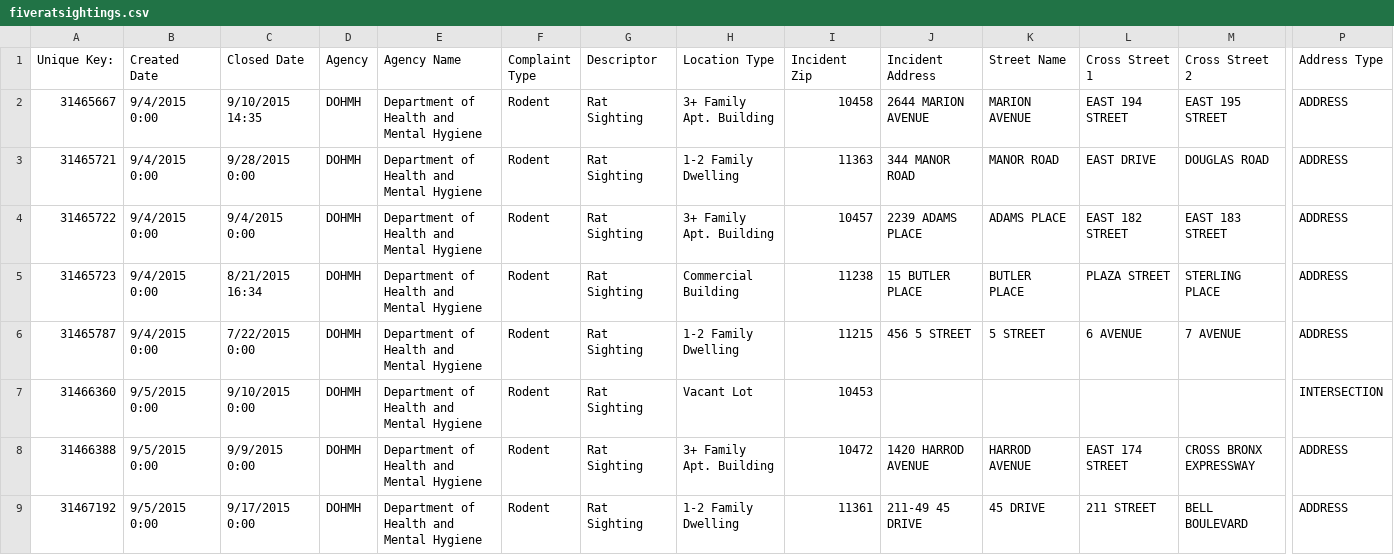
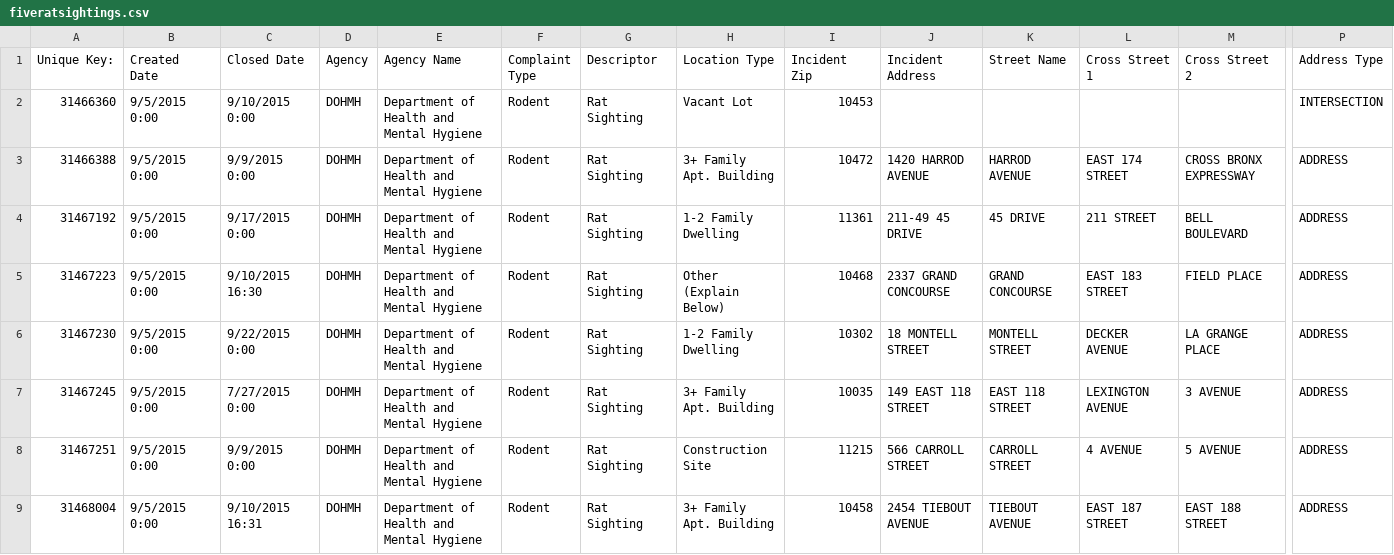
Before and after one commit to TheYungStump/MapMessenger, a CSV file: app/src/main/res/raw/fiveratsightings.csv, drawn as a sheet; only a part is shown, gaps mark what is left out; the shorter side is filled out with more unchanged rows; rows hold the shown columns only; the diff names each change by its address in the sheet, - before the commit and + after, or states it on an @@ line.

```diff
--- a/app/src/main/res/raw/fiveratsightings.csv
+++ b/app/src/main/res/raw/fiveratsightings.csv
-row 2: 31465667 | 9/4/2015 0:00 | 9/10/2015 14:35 | DOHMH | Department of Health and Mental Hygiene | Rodent | Rat Sighting | 3+ Family Apt. Building | 10458 | 2644 MARION AVENUE | MARION AVENUE | EAST 194 STREET | EAST 195 STREET | ADDRESS
-row 3: 31465721 | 9/4/2015 0:00 | 9/28/2015 0:00 | DOHMH | Department of Health and Mental Hygiene | Rodent | Rat Sighting | 1-2 Family Dwelling | 11363 | 344 MANOR ROAD | MANOR ROAD | EAST DRIVE | DOUGLAS ROAD | ADDRESS
-row 4: 31465722 | 9/4/2015 0:00 | 9/4/2015 0:00 | DOHMH | Department of Health and Mental Hygiene | Rodent | Rat Sighting | 3+ Family Apt. Building | 10457 | 2239 ADAMS PLACE | ADAMS PLACE | EAST 182 STREET | EAST 183 STREET | ADDRESS
-row 5: 31465723 | 9/4/2015 0:00 | 8/21/2015 16:34 | DOHMH | Department of Health and Mental Hygiene | Rodent | Rat Sighting | Commercial Building | 11238 | 15 BUTLER PLACE | BUTLER PLACE | PLAZA STREET | STERLING PLACE | ADDRESS
-row 6: 31465787 | 9/4/2015 0:00 | 7/22/2015 0:00 | DOHMH | Department of Health and Mental Hygiene | Rodent | Rat Sighting | 1-2 Family Dwelling | 11215 | 456 5 STREET | 5 STREET | 6 AVENUE | 7 AVENUE | ADDRESS
```
Also changed, not shown: 3 other files.
